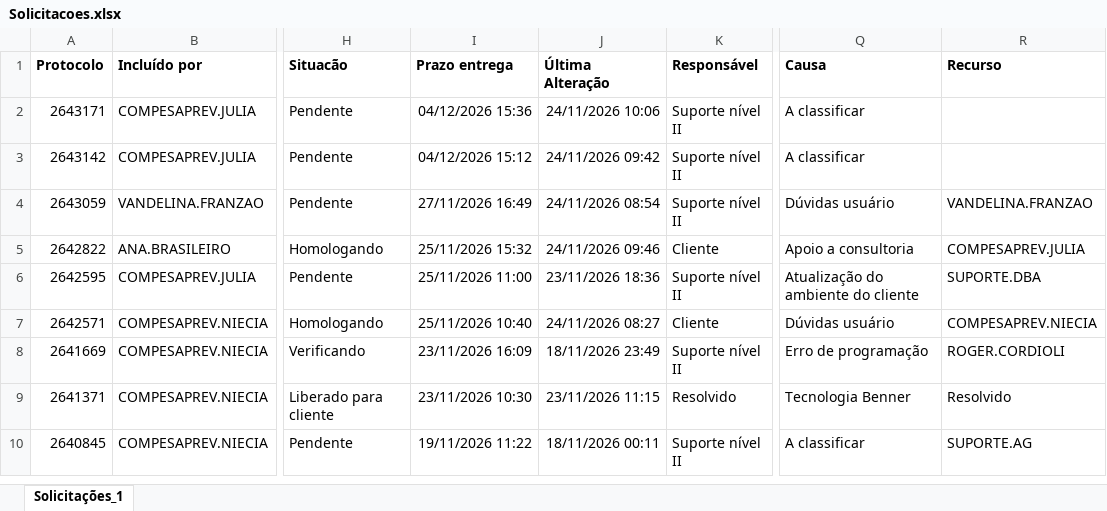
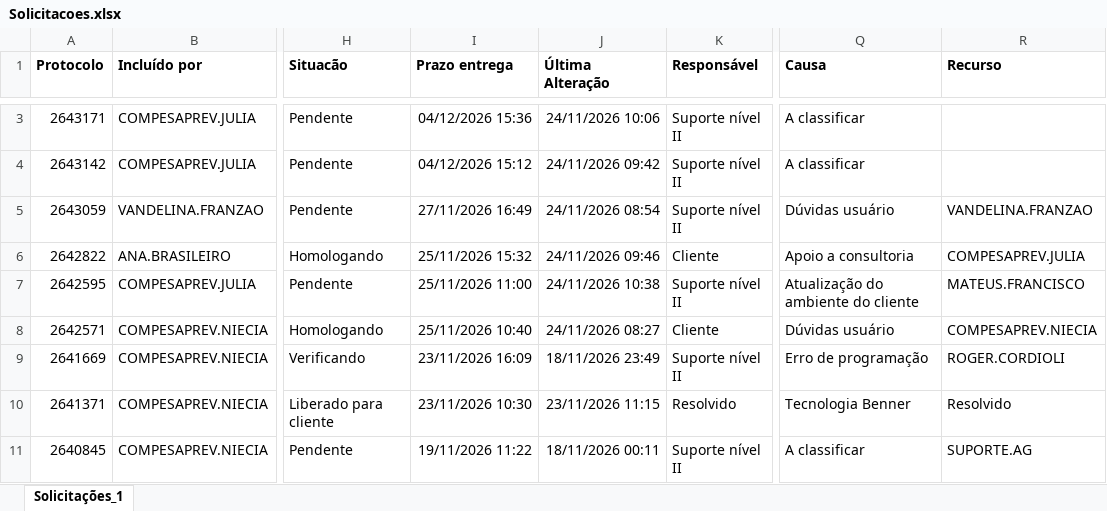
Before and after one commit to Julia-Albertim/Acompanhamento-Siscon, an Excel workbook: Solicitacoes.xlsx, sheet Solicitações_1, drawn as a sheet; only a part is shown, gaps mark what is left out; values as stored, in another font and other column widths than the file's, no borders; addresses are those after the commit; the diff covers the shown part only; the diff names each change by its address in the sheet, - before the commit and + after, or states it on an @@ line.

```diff
--- a/Solicitacoes.xlsx (sheet Solicitações_1)
+++ b/Solicitacoes.xlsx (sheet Solicitações_1)
-J7 (Última Alteração): 23/11/2026 18:36
+J7 (Última Alteração): 24/11/2026 10:38
-R7 (Recurso): SUPORTE.DBA
+R7 (Recurso): MATEUS.FRANCISCO
```
Also changed, not shown: 1 added row and 4 edited cells elsewhere in this sheet, 1 other file.
